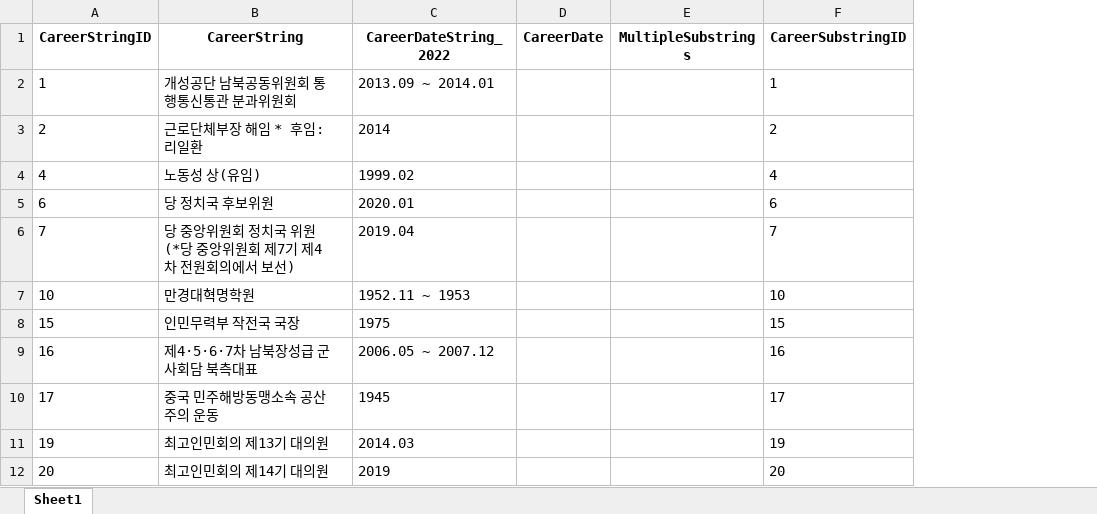
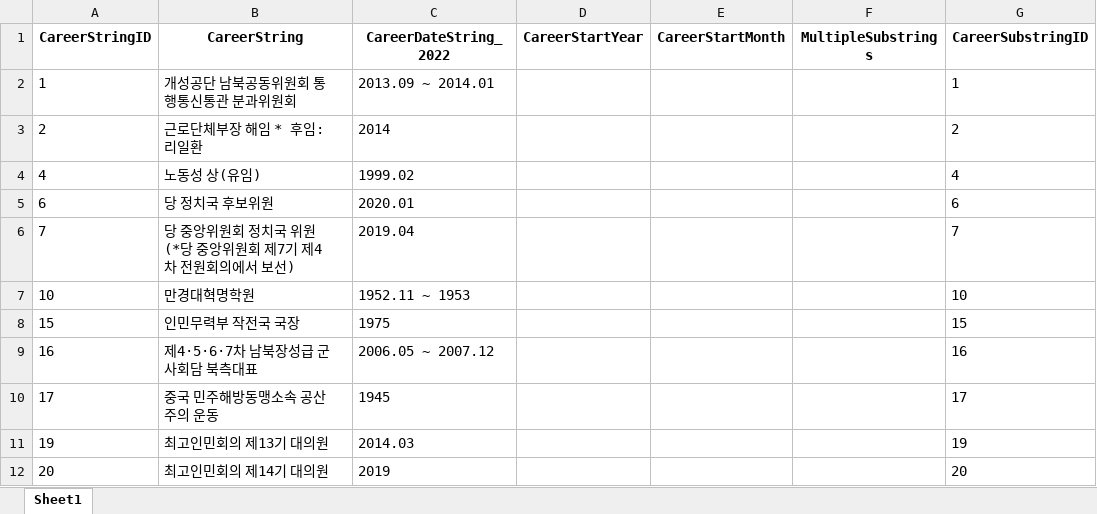
Before and after one commit to seouljake/nkelites, an Excel workbook: data/combined data/combined data - 1 cleaning/cleaning step 4 - career/4.3.1 jobs/job_str_0_empty.xlsx, sheet Sheet1, drawn as a sheet; only a part is shown; values as stored, in another font and other column widths than the file's, no borders; removed rows and columns are numbered as before the commit, all else as after; the diff names each change by its address in the sheet, - before the commit and + after, or states it on an @@ line.

```diff
--- a/data/combined data/combined data - 1 cleaning/cleaning step 4 - career/4.3.1 jobs/job_str_0_empty.xlsx (sheet Sheet1)
+++ b/data/combined data/combined data - 1 cleaning/cleaning step 4 - career/4.3.1 jobs/job_str_0_empty.xlsx (sheet Sheet1)
-column D (CareerDate), empty
+column D (CareerStartYear), empty
+column E (CareerStartMonth), empty
```
Also changed, not shown: 2 other files.
